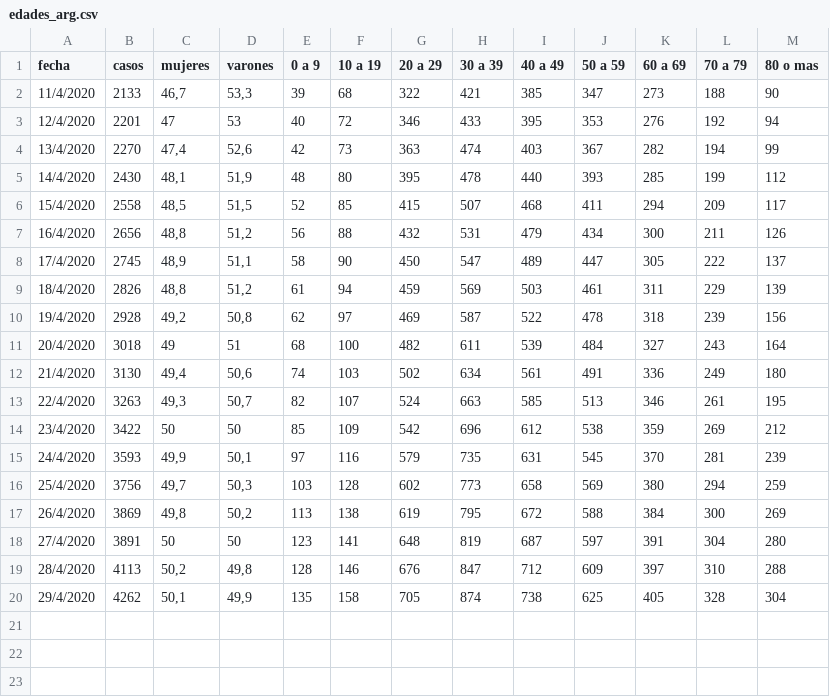
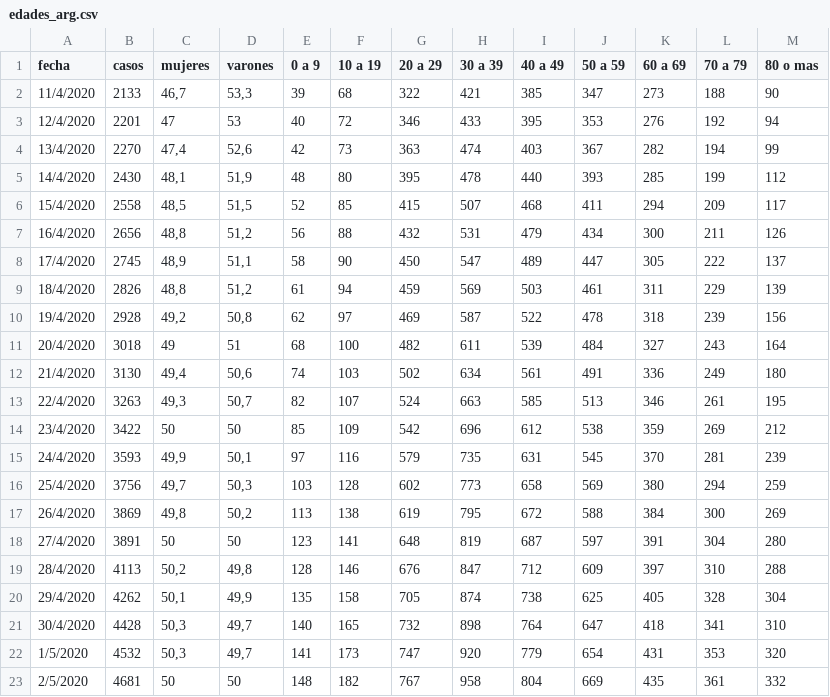
Before and after one commit to GIBD/covid, a CSV file: data/edades_arg.csv, drawn as a sheet.

```diff
--- a/data/edades_arg.csv
+++ b/data/edades_arg.csv
@@ -20 +20,4 @@ fecha;casos;mujeres;varones;0 a 9;10 a 19;20 a 29;30 a 39;40 a 49;50 a 59;60 a 6
 29/4/2020;4262;50,1;49,9;135;158;705;874;738;625;405;328;304
+30/4/2020;4428;50,3;49,7;140;165;732;898;764;647;418;341;310
+1/5/2020;4532;50,3;49,7;141;173;747;920;779;654;431;353;320
+2/5/2020;4681;50;50;148;182;767;958;804;669;435;361;332
```
Also changed, not shown: data/argentina_fallecidos.csv, data/argentina_gral.csv, 5 other files.
